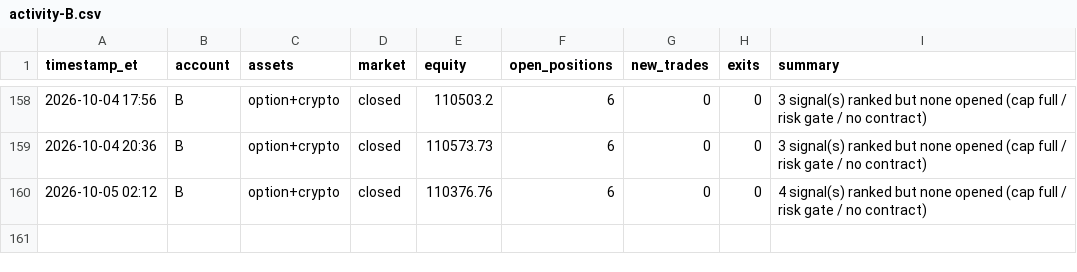
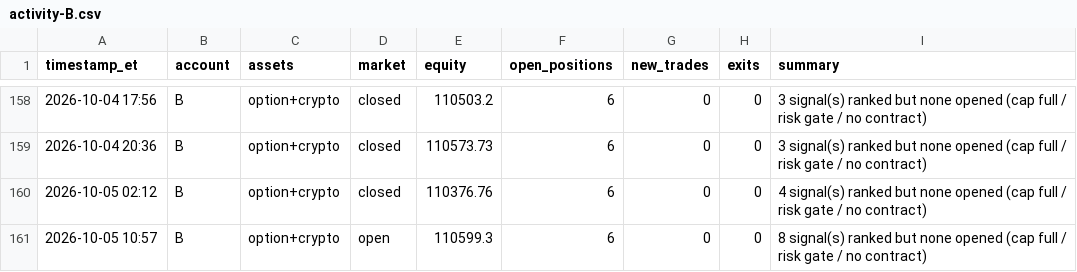
Before and after one commit to fawad07/alpaca-options-agent, a CSV file: activity-B.csv, drawn as a sheet; only a part is shown, gaps mark what is left out; the diff names each change by its address in the sheet, - before the commit and + after, or states it on an @@ line.

```diff
--- a/activity-B.csv
+++ b/activity-B.csv
+row 161: 2026-10-05 10:57 | B | option+crypto | open | 110599.3 | 6 | 0 | 0 | 8 signal(s) ranked but none opened (cap full / risk gate / no contract)
```
Also changed, not shown: 1 other file.
